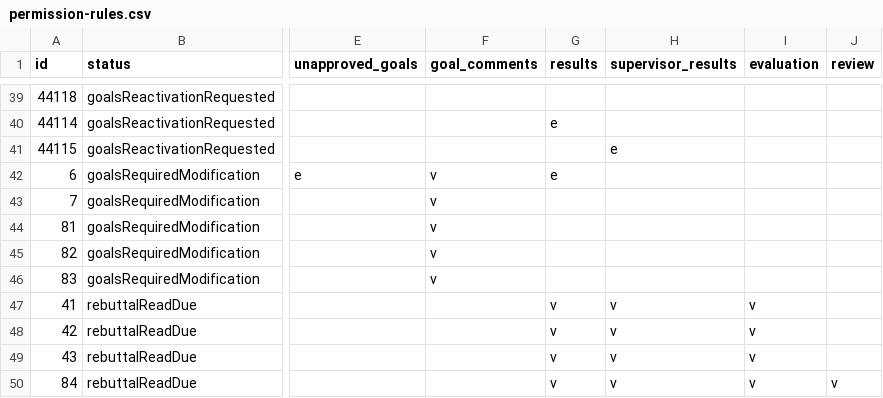
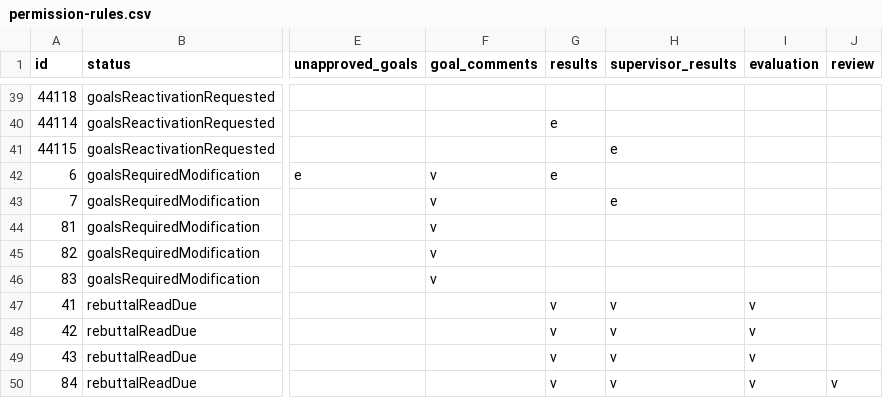
Before and after one commit to osu-mist/evals, a CSV file: permission-rules.csv, drawn as a sheet; only a part is shown, gaps mark what is left out; the diff names each change by its address in the sheet, - before the commit and + after, or states it on an @@ line.

Commit message:
Supervisor couldn't save results in goals req. mod
re #25838

When the goals were reactivated and the status was goals required
modification the supervisor couldn't save draft in the original goals.
This was due to the permission rules.

```diff
--- a/permission-rules.csv
+++ b/permission-rules.csv
-H43 (supervisor_results): (empty)
+H43 (supervisor_results): e
```
